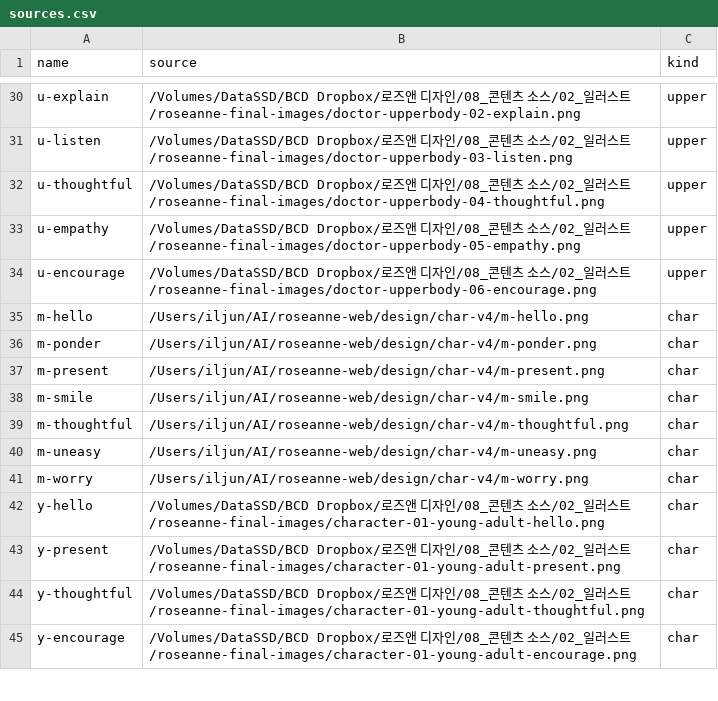
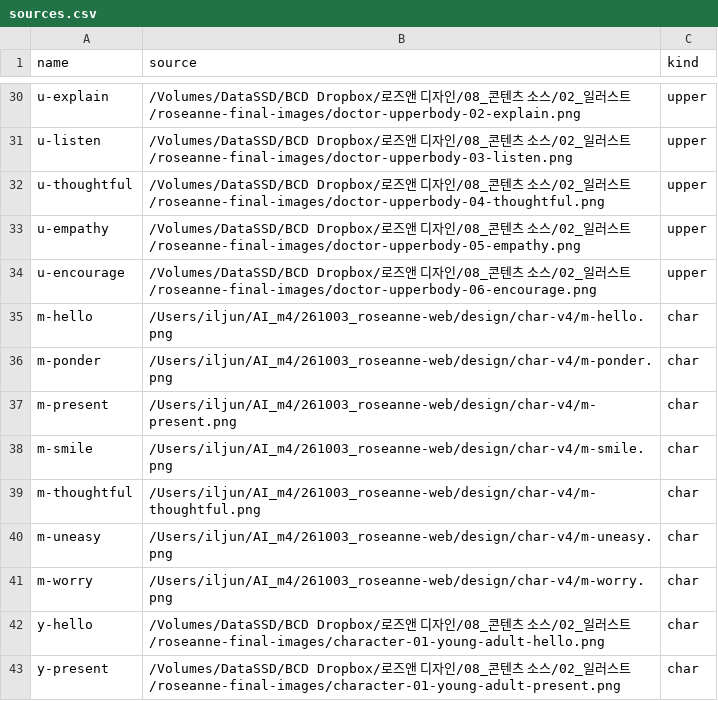
Before and after one commit to iljun-sys/roseanne-web-assets, a CSV file: sources.csv, drawn as a sheet; only a part is shown, gaps mark what is left out; the shorter side is filled out with more unchanged rows.

Commit message:
sources.csv 원본 경로를 새 폴더(~/AI_m4/261003_roseanne-web)로

```diff
--- a/sources.csv
+++ b/sources.csv
@@ -34,9 +34,9 @@ u-empathy,/Volumes/DataSSD/BCD Dropbox/로즈앤 디자인/08_콘텐츠 소스/0
 u-encourage,/Volumes/DataSSD/BCD Dropbox/로즈앤 디자인/08_콘텐츠 소스/02_일러스트/roseanne-final-images/doctor-upperbody-06-encourage.png,upper
-m-hello,/Users/iljun/AI/roseanne-web/design/char-v4/m-hello.png,char
-m-ponder,/Users/iljun/AI/roseanne-web/design/char-v4/m-ponder.png,char
-m-present,/Users/iljun/AI/roseanne-web/design/char-v4/m-present.png,char
-m-smile,/Users/iljun/AI/roseanne-web/design/char-v4/m-smile.png,char
-m-thoughtful,/Users/iljun/AI/roseanne-web/design/char-v4/m-thoughtful.png,char
-m-uneasy,/Users/iljun/AI/roseanne-web/design/char-v4/m-uneasy.png,char
-m-worry,/Users/iljun/AI/roseanne-web/design/char-v4/m-worry.png,char
+m-hello,/Users/iljun/AI_m4/261003_roseanne-web/design/char-v4/m-hello.png,char
+m-ponder,/Users/iljun/AI_m4/261003_roseanne-web/design/char-v4/m-ponder.png,char
+m-present,/Users/iljun/AI_m4/261003_roseanne-web/design/char-v4/m-present.png,char
+m-smile,/Users/iljun/AI_m4/261003_roseanne-web/design/char-v4/m-smile.png,char
+m-thoughtful,/Users/iljun/AI_m4/261003_roseanne-web/design/char-v4/m-thoughtful.png,char
+m-uneasy,/Users/iljun/AI_m4/261003_roseanne-web/design/char-v4/m-uneasy.png,char
+m-worry,/Users/iljun/AI_m4/261003_roseanne-web/design/char-v4/m-worry.png,char
 y-hello,/Volumes/DataSSD/BCD Dropbox/로즈앤 디자인/08_콘텐츠 소스/02_일러스트/roseanne-final-images/character-01-young-adult-hello.png,char
```
